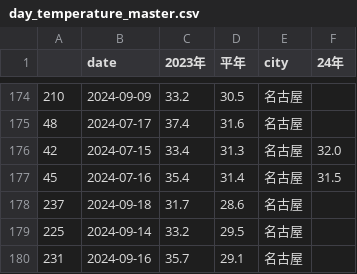
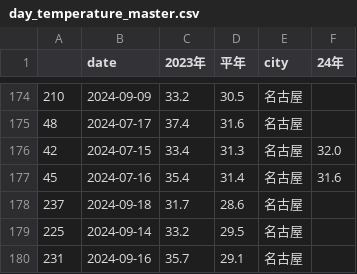
Before and after one commit to Nikkei-Visual-Data-Journalism/HeatTracker2024, a CSV file: date/day_temperature_master.csv, drawn as a sheet; only a part is shown, gaps mark what is left out.

```diff
--- a/date/day_temperature_master.csv
+++ b/date/day_temperature_master.csv
@@ -176,3 +176,3 @@
 42,2024-07-15,33.4,31.3,名古屋,32.0
-45,2024-07-16,35.4,31.4,名古屋,31.5
+45,2024-07-16,35.4,31.4,名古屋,31.6
 237,2024-09-18,31.7,28.6,名古屋,
```
Also changed, not shown: date/day_temperature_flourish.csv, 1 other file.
